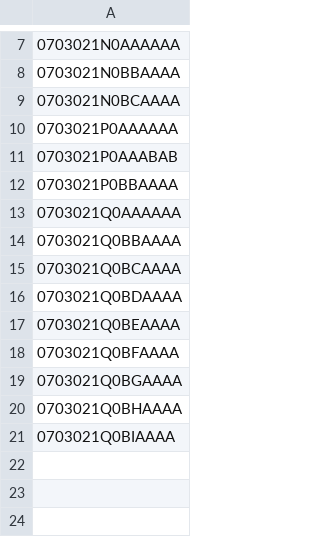
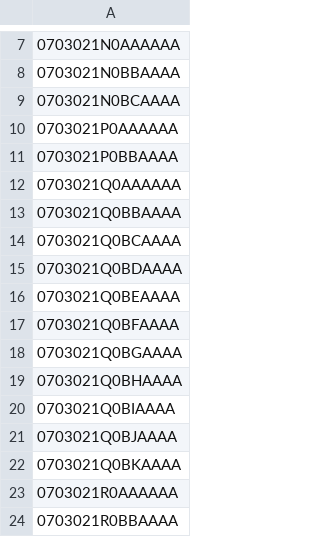
Before and after one commit to SIRSAZOFDUCK/2024Bolam, a CSV file: bnf_codes_prog.csv (was bnf_codes_pop.csv), drawn as a sheet; only a part is shown, gaps mark what is left out; removed rows and columns are numbered as before the commit, all else as after; the diff names each change by its address in the sheet, - before the commit and + after, or states it on an @@ line.

Commit message:
Add bnf code lists

```diff
--- a/bnf_codes_pop.csv
+++ b/bnf_codes_prog.csv
-row 11: 0703021P0AAABAB
+row 21: 0703021Q0BJAAAA
+row 22: 0703021Q0BKAAAA
+row 23: 0703021R0AAAAAA
+row 24: 0703021R0BBAAAA
```
Also changed, not shown: 3 other files.
